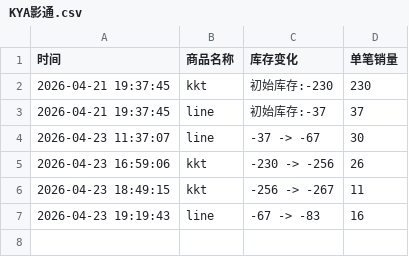
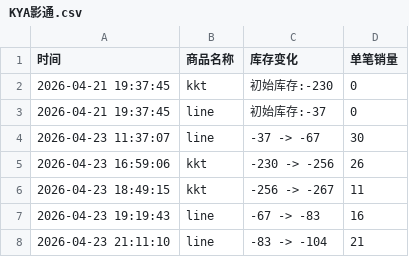
Before and after one commit to yuiki001/kiiikiii_br0423, a CSV file: KYA影通.csv, drawn as a sheet.

Commit message:
自动更新数据 2026-04-23 21:11:10

```diff
--- a/KYA影通.csv
+++ b/KYA影通.csv
@@ -1,4 +1,4 @@
 时间,商品名称,库存变化,单笔销量
-2026-04-21 19:37:45,kkt,初始库存:-230,230
-2026-04-21 19:37:45,line,初始库存:-37,37
+2026-04-21 19:37:45,kkt,初始库存:-230,0
+2026-04-21 19:37:45,line,初始库存:-37,0
 2026-04-23 11:37:07,line,-37 -> -67,30
@@ -7 +7,2 @@
 2026-04-23 19:19:43,line,-67 -> -83,16
+2026-04-23 21:11:10,line,-83 -> -104,21
```
